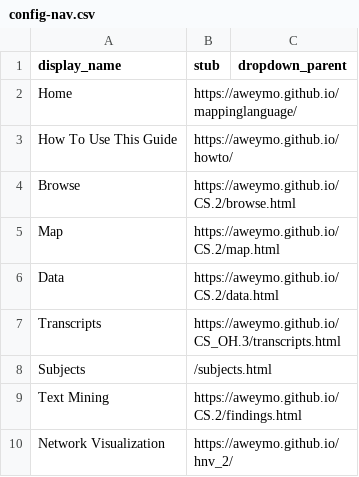
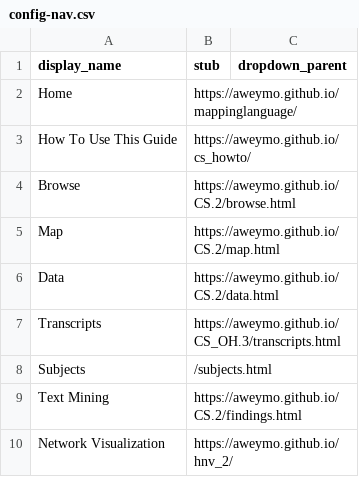
Before and after one commit to aweymo/CS_OH.3, a CSV file: _data/config-nav.csv, drawn as a sheet.

Commit message:
cs_howto

```diff
--- a/_data/config-nav.csv
+++ b/_data/config-nav.csv
@@ -2,3 +2,3 @@ display_name,stub,dropdown_parent
 Home,https://aweymo.github.io/mappinglanguage/
-How To Use This Guide,https://aweymo.github.io/howto/
+How To Use This Guide,https://aweymo.github.io/cs_howto/
 Browse,https://aweymo.github.io/CS.2/browse.html
```
